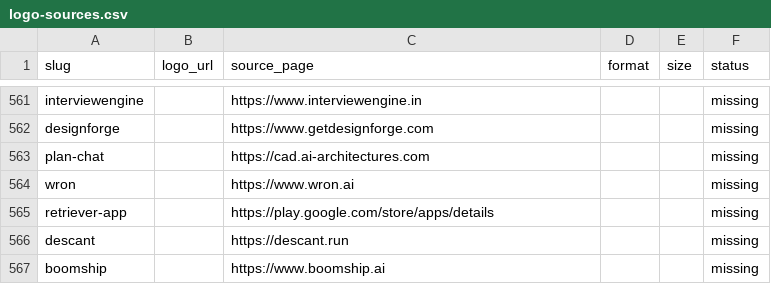
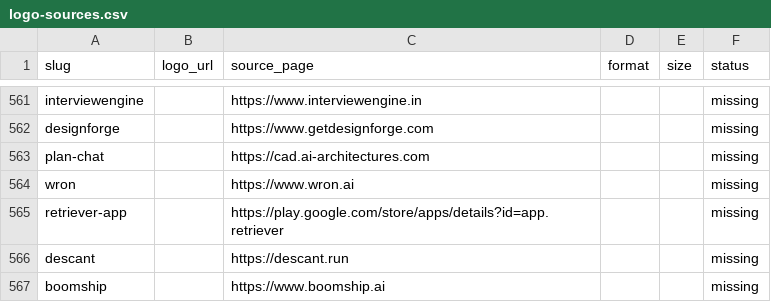
Before and after one commit to mputiyon1985/bestbotfor, a CSV file: src/data/logo-sources.csv, drawn as a sheet; only a part is shown, gaps mark what is left out.

```diff
--- a/src/data/logo-sources.csv
+++ b/src/data/logo-sources.csv
@@ -564,3 +564,3 @@ plan-chat,,https://cad.ai-architectures.com,,,missing
 wron,,https://www.wron.ai,,,missing
-retriever-app,,https://play.google.com/store/apps/details,,,missing
+retriever-app,,https://play.google.com/store/apps/details?id=app.retriever,,,missing
 descant,,https://descant.run,,,missing
```
Also changed, not shown: 4 other files.
